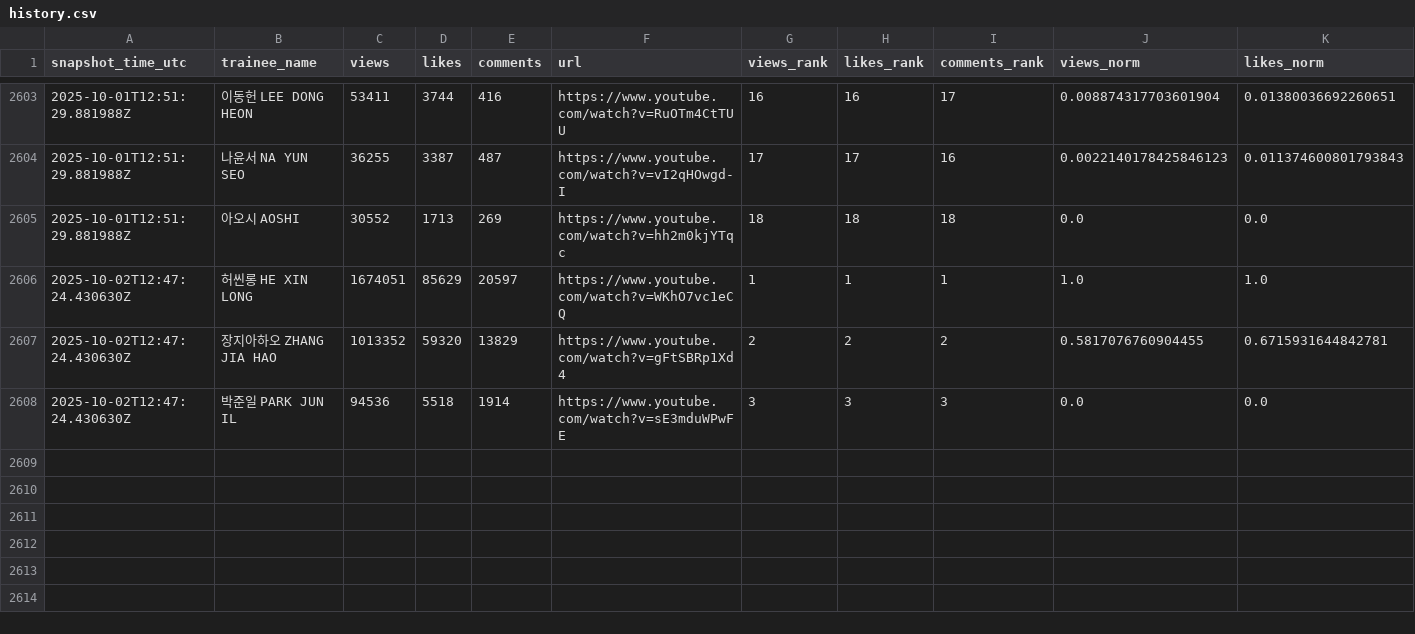
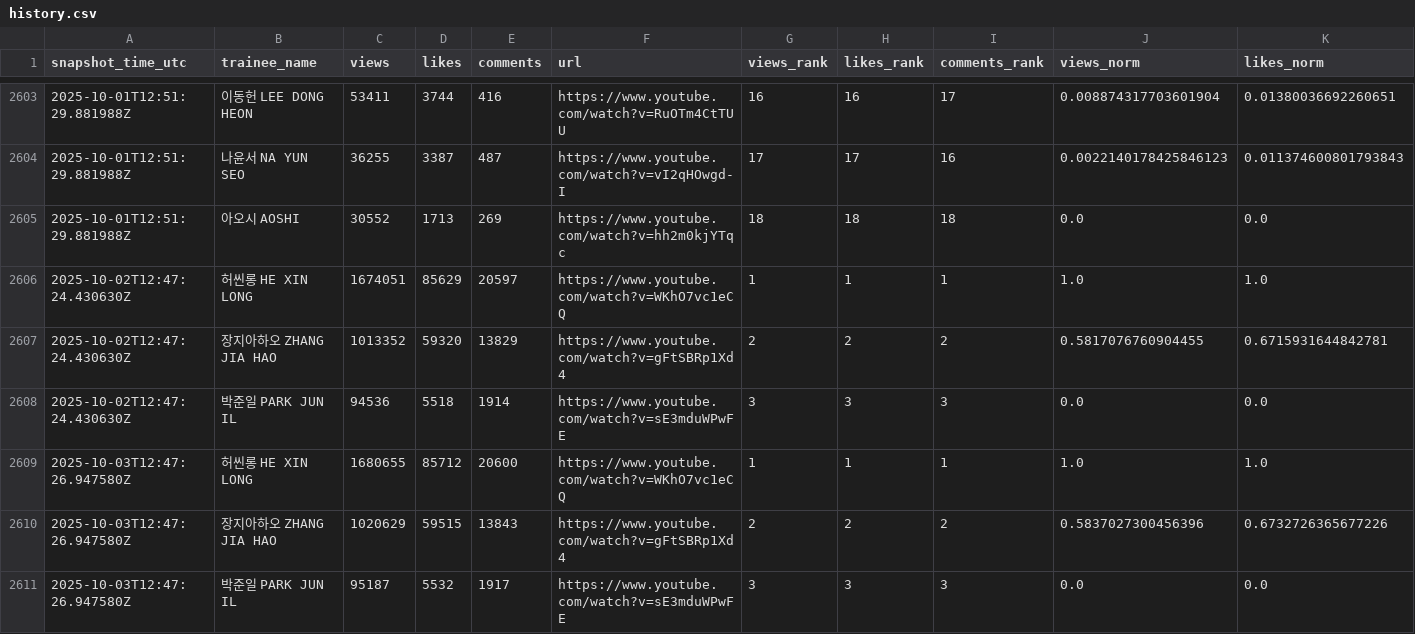
Before and after one commit to b2p-analysis/fancams, a CSV file: data/history.csv, drawn as a sheet; only a part is shown, gaps mark what is left out; rows hold the shown columns only; the diff names each change by its address in the sheet, - before the commit and + after, or states it on an @@ line.

```diff
--- a/data/history.csv
+++ b/data/history.csv
+row 2609: 2025-10-03T12:47:26.947580Z | 허씬롱 HE XIN LONG | 1680655 | 85712 | 20600 | https://www.youtube.com/watch?v=WKhO7vc1eCQ | 1 | 1 | 1 | 1.0 | 1.0
+row 2610: 2025-10-03T12:47:26.947580Z | 장지아하오 ZHANG JIA HAO | 1020629 | 59515 | 13843 | https://www.youtube.com/watch?v=gFtSBRp1Xd4 | 2 | 2 | 2 | 0.5837027300456396 | 0.6732726365677226
+row 2611: 2025-10-03T12:47:26.947580Z | 박준일 PARK JUN IL | 95187 | 5532 | 1917 | https://www.youtube.com/watch?v=sE3mduWPwFE | 3 | 3 | 3 | 0.0 | 0.0
```
Also changed, not shown: 1 other file.
